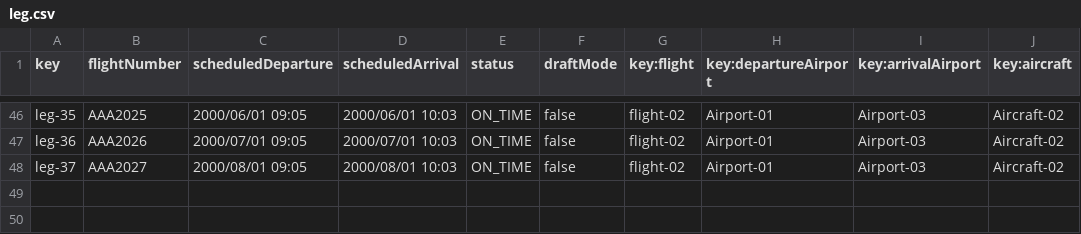
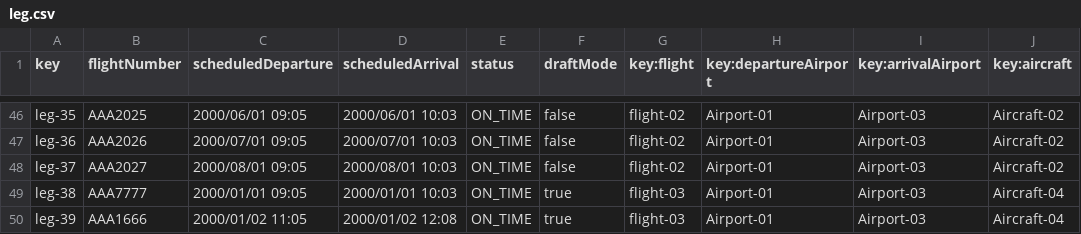
Before and after one commit to paugonpae67/Acme-ANS, a CSV file: src/main/resources/WEB-INF/data/sample/leg.csv, drawn as a sheet; only a part is shown, gaps mark what is left out; the diff names each change by its address in the sheet, - before the commit and + after, or states it on an @@ line.

Commit message:
Csv terminado

```diff
--- a/src/main/resources/WEB-INF/data/sample/leg.csv
+++ b/src/main/resources/WEB-INF/data/sample/leg.csv
+row 49: leg-38 | AAA7777 | 2000/01/01 09:05 | 2000/01/01 10:03 | ON_TIME | true | flight-03 | Airport-01 | Airport-03 | Aircraft-04
+row 50: leg-39 | AAA1666 | 2000/01/02 11:05 | 2000/01/02 12:08 | ON_TIME | true | flight-03 | Airport-01 | Airport-03 | Aircraft-04
```
